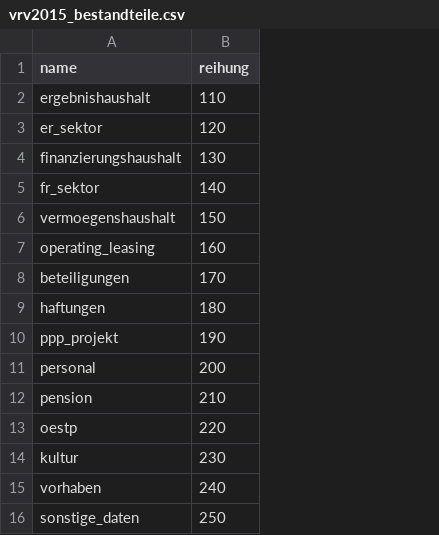
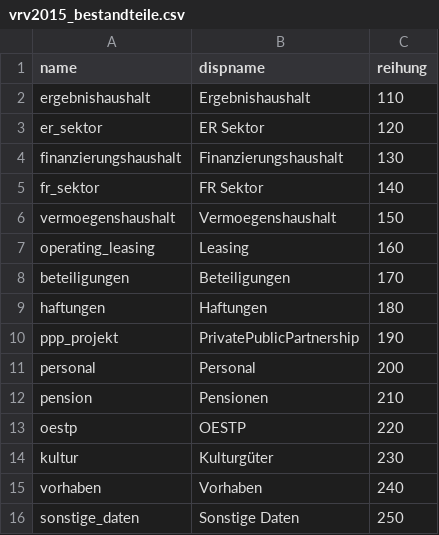
Before and after one commit to oger000/ghh-dtg, a CSV file: import-ghd/src/utils/data/vrv2015_bestandteile.csv, drawn as a sheet; the diff names each change by its address in the sheet, - before the commit and + after, or states it on an @@ line.

```diff
--- a/import-ghd/src/utils/data/vrv2015_bestandteile.csv
+++ b/import-ghd/src/utils/data/vrv2015_bestandteile.csv
+column B (dispname), rows 2-16: Ergebnishaushalt | ER Sektor | Finanzierungshaushalt | FR Sektor | Vermoegenshaushalt | Leasing | Beteiligungen | Haftungen | PrivatePublicPartnership | Personal | Pensionen | OESTP | Kulturgüter | Vorhaben | Sonstige Daten
```
Also changed, not shown: import-ghd/src/utils/data/vrv2015_mvag_vhh.csv, 4 other files.
